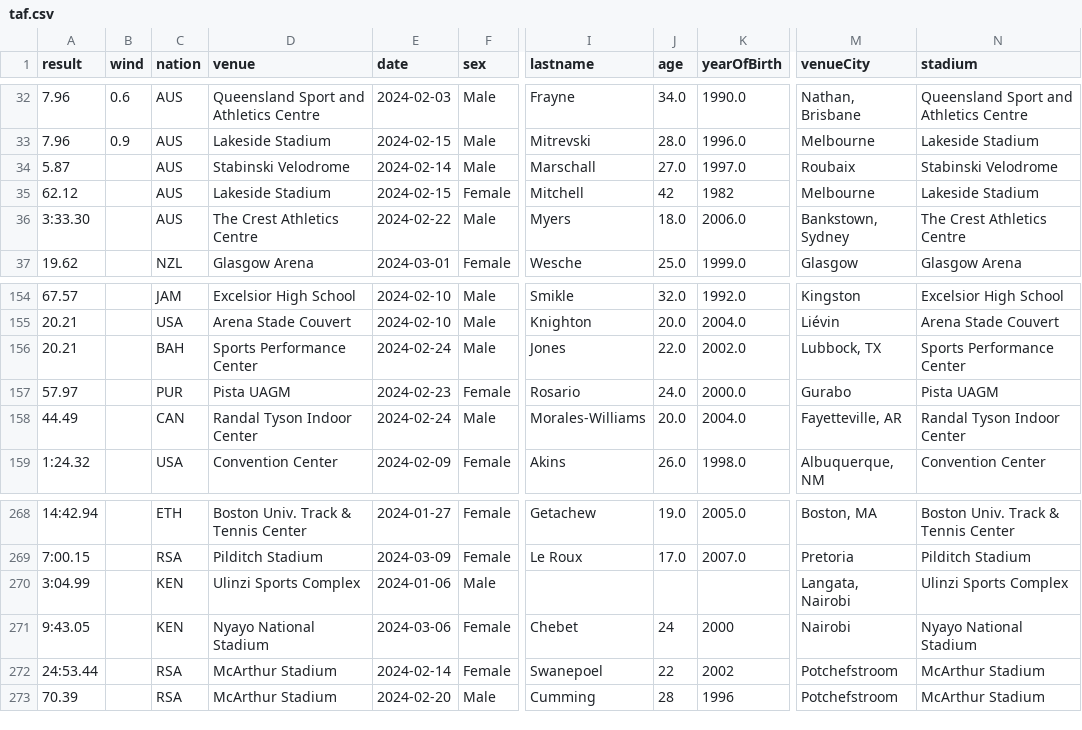
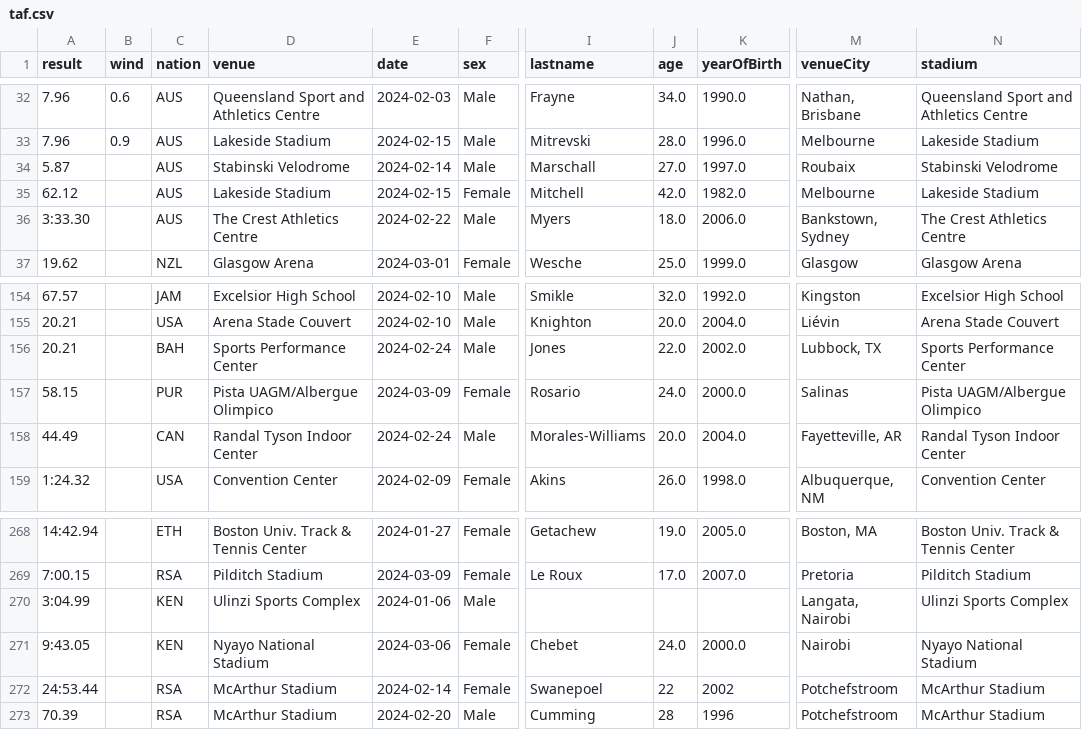
Before and after one commit to nimarion/records, a CSV file: leads/area/taf.csv, drawn as a sheet; only a part is shown, gaps mark what is left out; the diff names each change by its address in the sheet, - before the commit and + after, or states it on an @@ line.

```diff
--- a/leads/area/taf.csv
+++ b/leads/area/taf.csv
-J35 (age): 42
+J35 (age): 42.0
-K35 (yearOfBirth): 1982
+K35 (yearOfBirth): 1982.0
-A157 (result): 57.97
+A157 (result): 58.15
-D157 (venue): Pista UAGM
+D157 (venue): Pista UAGM/Albergue Olimpico
-E157 (date): 2024-02-23
+E157 (date): 2024-03-09
-M157 (venueCity): Gurabo
+M157 (venueCity): Salinas
-N157 (stadium): Pista UAGM
+N157 (stadium): Pista UAGM/Albergue Olimpico
-J271 (age): 24
+J271 (age): 24.0
-K271 (yearOfBirth): 2000
+K271 (yearOfBirth): 2000.0
```
